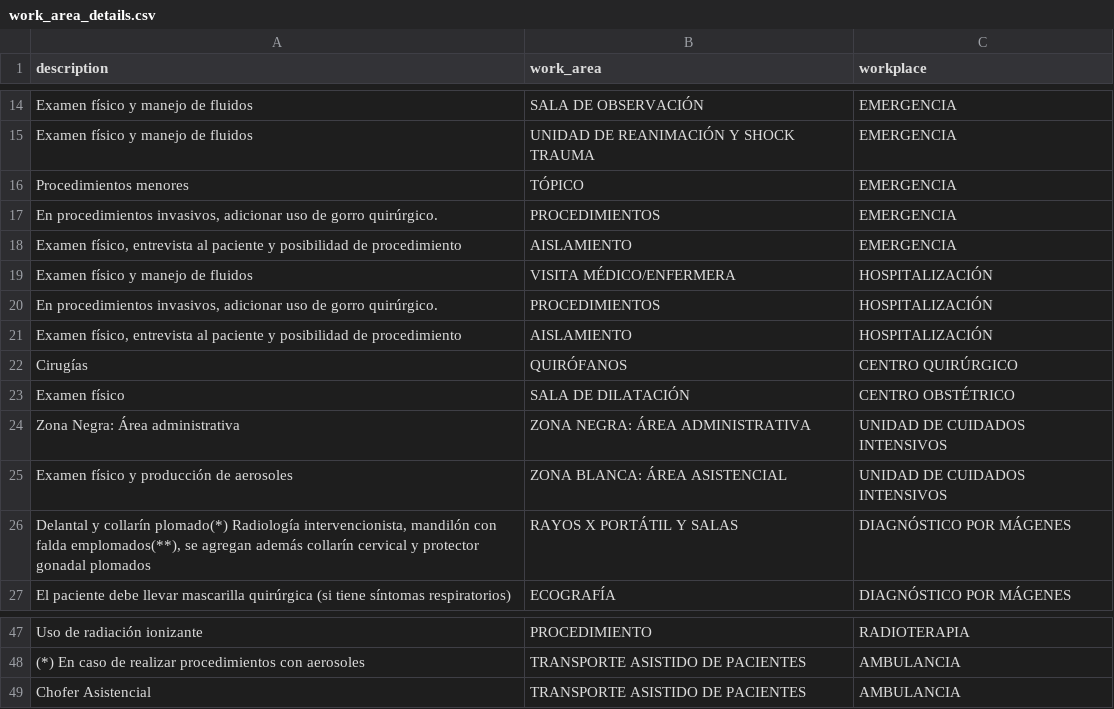
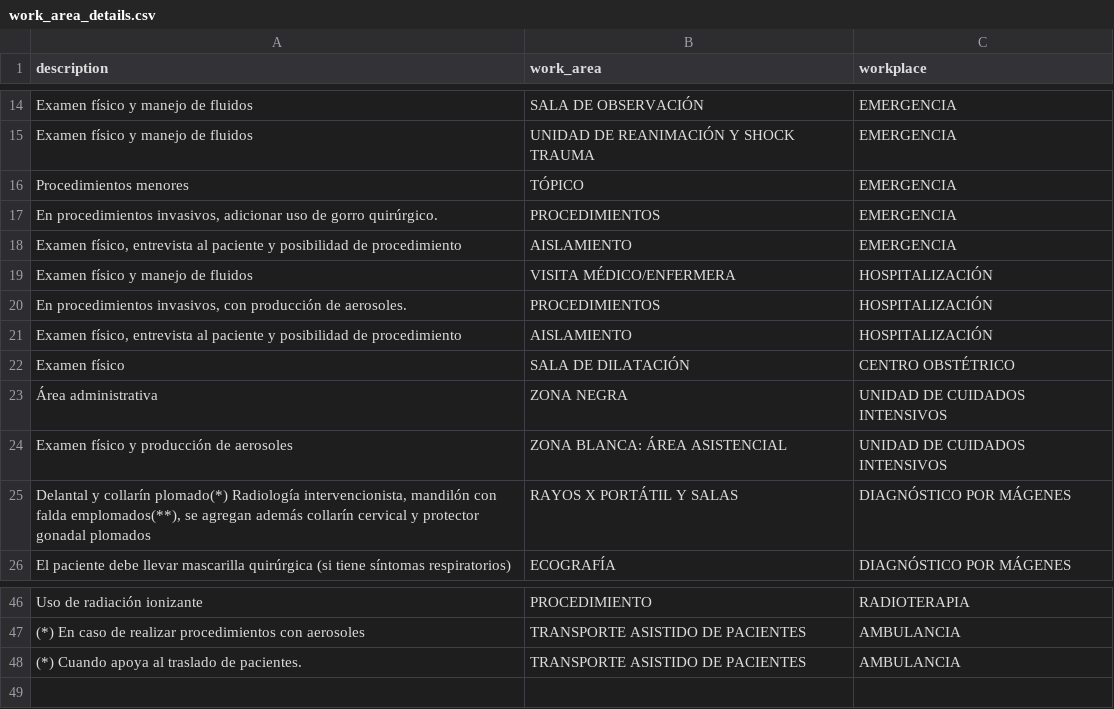
Before and after one commit to rabp99/registro-alta-2-backend, a CSV file: config/data/work_area_details.csv, drawn as a sheet; only a part is shown, gaps mark what is left out.

```diff
--- a/config/data/work_area_details.csv
+++ b/config/data/work_area_details.csv
@@ -19,7 +19,6 @@ Examen físico, entrevista al paciente y posibilidad de procedimiento;AISLAMIENT
 Examen físico y manejo de fluidos;VISITA MÉDICO/ENFERMERA;HOSPITALIZACIÓN
-En procedimientos invasivos, adicionar uso de gorro quirúrgico.;PROCEDIMIENTOS;HOSPITALIZACIÓN
+En procedimientos invasivos, con producción de aerosoles.;PROCEDIMIENTOS;HOSPITALIZACIÓN
 Examen físico, entrevista al paciente y posibilidad de procedimiento;AISLAMIENTO;HOSPITALIZACIÓN
-Cirugías;QUIRÓFANOS;CENTRO QUIRÚRGICO
 Examen físico ;SALA DE DILATACIÓN;CENTRO OBSTÉTRICO
-Zona Negra: Área administrativa;ZONA NEGRA: ÁREA ADMINISTRATIVA;UNIDAD DE CUIDADOS INTENSIVOS
+Área administrativa;ZONA NEGRA;UNIDAD DE CUIDADOS INTENSIVOS
 Examen físico y producción de aerosoles;ZONA BLANCA: ÁREA ASISTENCIAL;UNIDAD DE CUIDADOS INTENSIVOS
@@ -48,2 +47,2 @@ Uso de radiación ionizante;PROCEDIMIENTO;RADIOTERAPIA
 (*) En caso de realizar procedimientos con aerosoles;TRANSPORTE ASISTIDO DE PACIENTES;AMBULANCIA
-Chofer Asistencial;TRANSPORTE ASISTIDO DE PACIENTES;AMBULANCIA
+(*) Cuando apoya al traslado de pacientes.;TRANSPORTE ASISTIDO DE PACIENTES;AMBULANCIA
```
Also changed, not shown: config/data/kits_products.csv, config/data/kits_work_area_details.csv, 30 other files.
